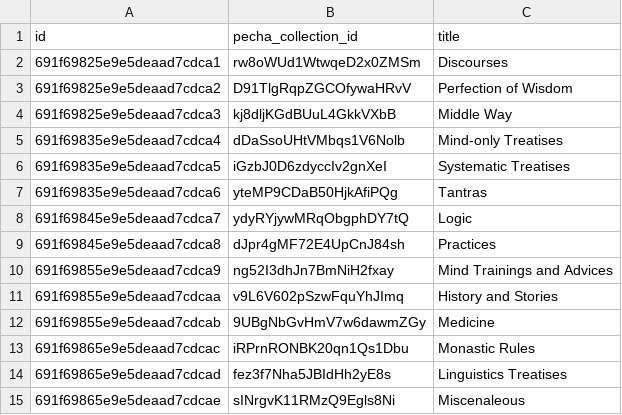
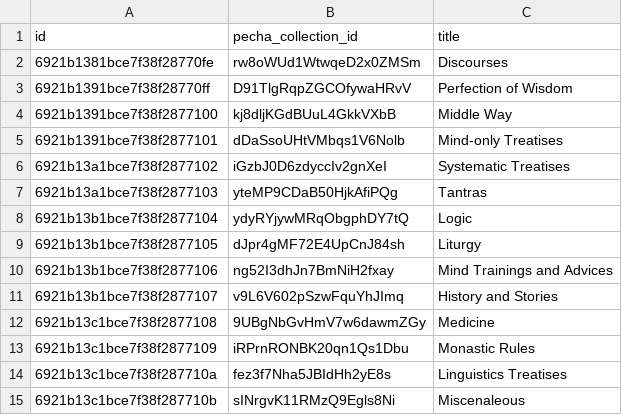
Before and after one commit to OpenPecha/webuddhist-text-uploader, a CSV file: collection_upload_log.csv, drawn as a sheet.

```diff
--- a/collection_upload_log.csv
+++ b/collection_upload_log.csv
@@ -1,15 +1,15 @@
 id,pecha_collection_id,title
-691f69825e9e5deaad7cdca1,rw8oWUd1WtwqeD2x0ZMSm,Discourses
-691f69825e9e5deaad7cdca2,D91TlgRqpZGCOfywaHRvV,Perfection of Wisdom
-691f69825e9e5deaad7cdca3,kj8dljKGdBUuL4GkkVXbB,Middle Way
-691f69835e9e5deaad7cdca4,dDaSsoUHtVMbqs1V6Nolb,Mind-only Treatises
-691f69835e9e5deaad7cdca5,iGzbJ0D6zdyccIv2gnXeI,Systematic Treatises
-691f69835e9e5deaad7cdca6,yteMP9CDaB50HjkAfiPQg,Tantras
-691f69845e9e5deaad7cdca7,ydyRYjywMRqObgphDY7tQ,Logic
-691f69845e9e5deaad7cdca8,dJpr4gMF72E4UpCnJ84sh,Practices
-691f69855e9e5deaad7cdca9,ng52I3dhJn7BmNiH2fxay,Mind Trainings and Advices
-691f69855e9e5deaad7cdcaa,v9L6V602pSzwFquYhJImq,History and Stories
-691f69855e9e5deaad7cdcab,9UBgNbGvHmV7w6dawmZGy,Medicine
-691f69865e9e5deaad7cdcac,iRPrnRONBK20qn1Qs1Dbu,Monastic Rules
-691f69865e9e5deaad7cdcad,fez3f7Nha5JBIdHh2yE8s,Linguistics Treatises
-691f69865e9e5deaad7cdcae,sINrgvK11RMzQ9Egls8Ni,Miscenaleous
+6921b1381bce7f38f28770fe,rw8oWUd1WtwqeD2x0ZMSm,Discourses
+6921b1391bce7f38f28770ff,D91TlgRqpZGCOfywaHRvV,Perfection of Wisdom
+6921b1391bce7f38f2877100,kj8dljKGdBUuL4GkkVXbB,Middle Way
+6921b1391bce7f38f2877101,dDaSsoUHtVMbqs1V6Nolb,Mind-only Treatises
+6921b13a1bce7f38f2877102,iGzbJ0D6zdyccIv2gnXeI,Systematic Treatises
+6921b13a1bce7f38f2877103,yteMP9CDaB50HjkAfiPQg,Tantras
+6921b13b1bce7f38f2877104,ydyRYjywMRqObgphDY7tQ,Logic
+6921b13b1bce7f38f2877105,dJpr4gMF72E4UpCnJ84sh,Liturgy
+6921b13b1bce7f38f2877106,ng52I3dhJn7BmNiH2fxay,Mind Trainings and Advices
+6921b13b1bce7f38f2877107,v9L6V602pSzwFquYhJImq,History and Stories
+6921b13c1bce7f38f2877108,9UBgNbGvHmV7w6dawmZGy,Medicine
+6921b13c1bce7f38f2877109,iRPrnRONBK20qn1Qs1Dbu,Monastic Rules
+6921b13c1bce7f38f287710a,fez3f7Nha5JBIdHh2yE8s,Linguistics Treatises
+6921b13c1bce7f38f287710b,sINrgvK11RMzQ9Egls8Ni,Miscenaleous
```
Also changed, not shown: segments_upload_log.csv, 9 other files.
